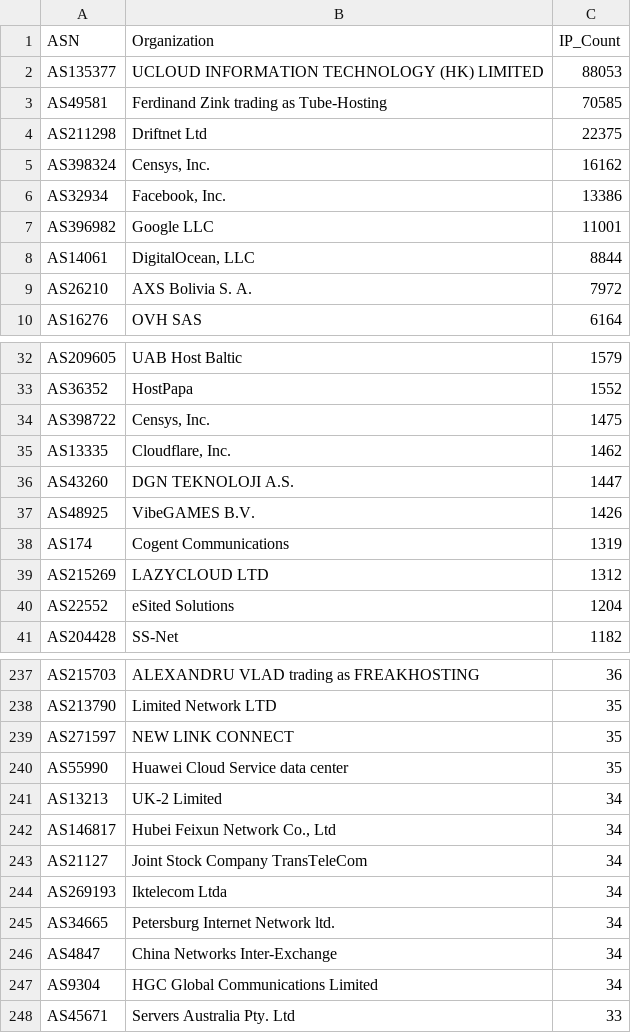
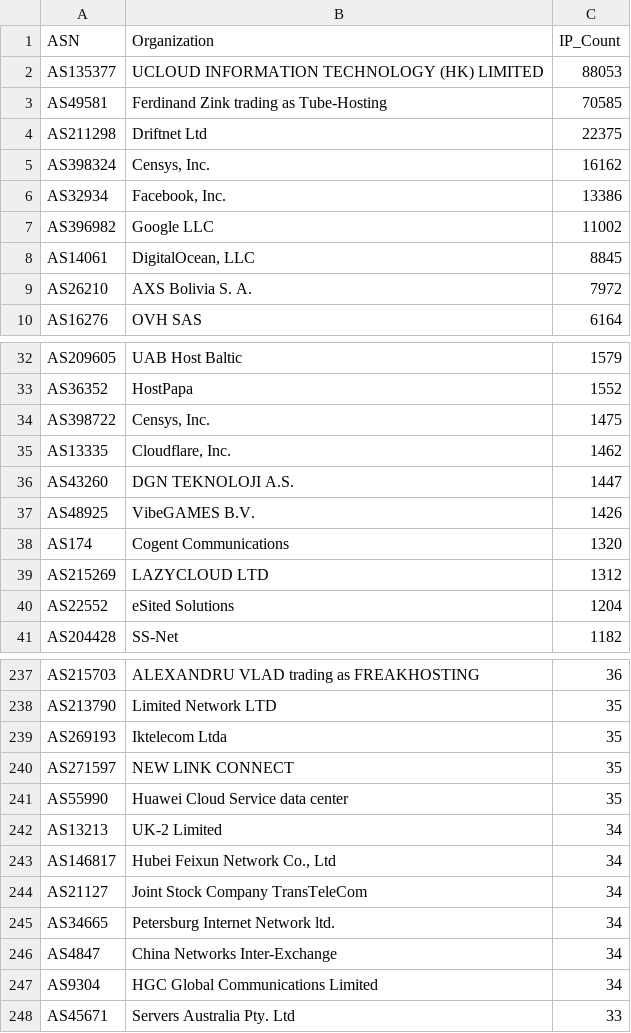
Before and after one commit to BlacKSnowDot0/packetsdatabase-db, a CSV file: asn_summary.csv, drawn as a sheet; only a part is shown, gaps mark what is left out.

```diff
--- a/asn_summary.csv
+++ b/asn_summary.csv
@@ -6,4 +6,4 @@ ASN,Organization,IP_Count
 "AS32934","Facebook, Inc.",13386
-"AS396982","Google LLC",11001
-"AS14061","DigitalOcean, LLC",8844
+"AS396982","Google LLC",11002
+"AS14061","DigitalOcean, LLC",8845
 "AS26210","AXS Bolivia S. A.",7972
@@ -37,3 +37,3 @@ ASN,Organization,IP_Count
 "AS48925","VibeGAMES B.V.",1426
-"AS174","Cogent Communications",1319
+"AS174","Cogent Communications",1320
 "AS215269","LAZYCLOUD LTD",1312
@@ -238,2 +238,3 @@ ASN,Organization,IP_Count
 "AS213790","Limited Network LTD",35
+"AS269193","Iktelecom Ltda",35
 "AS271597","NEW LINK CONNECT",35
@@ -243,3 +244,2 @@ ASN,Organization,IP_Count
 "AS21127","Joint Stock Company TransTeleCom",34
-"AS269193","Iktelecom Ltda",34
 "AS34665","Petersburg Internet Network ltd.",34
```
Also changed, not shown: 5 other files.
